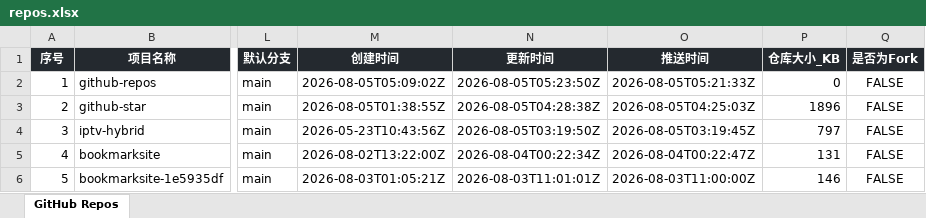
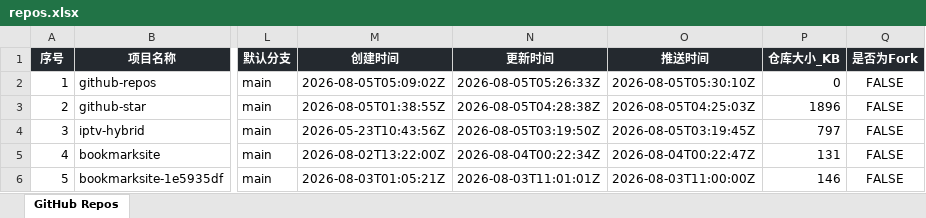
Before and after one commit to ABC1319/github-repos, an Excel workbook: dist/repos.xlsx, sheet GitHub Repos, drawn as a sheet; only a part is shown, gaps mark what is left out; values as stored, in another font and other column widths than the file's, no borders; the diff names each change by its address in the sheet, - before the commit and + after, or states it on an @@ line.

```diff
--- a/dist/repos.xlsx (sheet GitHub Repos)
+++ b/dist/repos.xlsx (sheet GitHub Repos)
-N2 (更新时间): 2026-08-05T05:23:50Z
+N2 (更新时间): 2026-08-05T05:26:33Z
-O2 (推送时间): 2026-08-05T05:21:33Z
+O2 (推送时间): 2026-08-05T05:30:10Z
```
Also changed, not shown: 7 other files.
